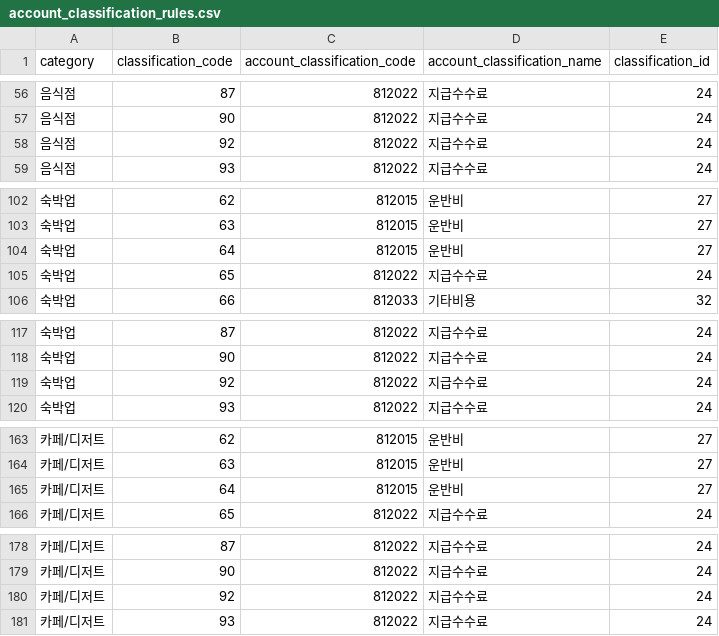
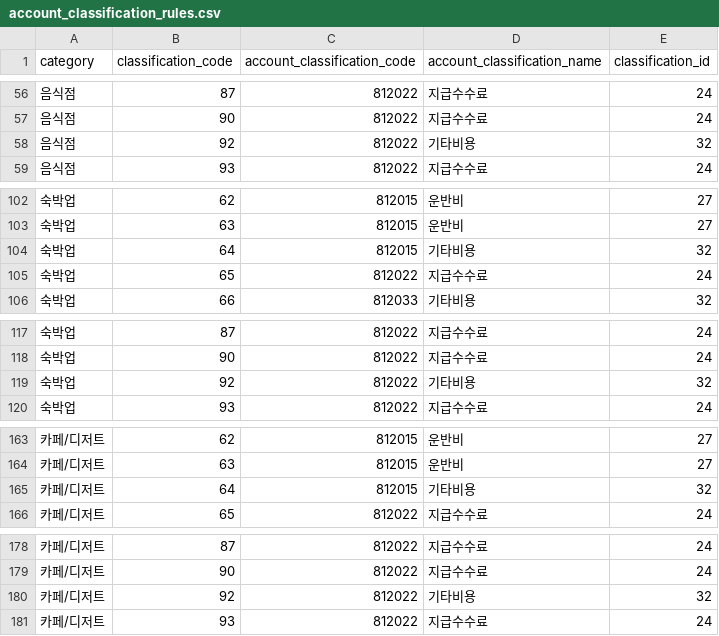
Before and after one commit to gmkseta/tanager, a CSV file: account_classification_rules.csv, drawn as a sheet; only a part is shown, gaps mark what is left out; the diff covers the shown part only.

```diff
--- a/account_classification_rules.csv
+++ b/account_classification_rules.csv
@@ -57,3 +57,3 @@ category,classification_code,account_classification_code,account_classification_
 음식점,90,812022,지급수수료,24
-음식점,92,812022,지급수수료,24
+음식점,92,812022,기타비용,32
 음식점,93,812022,지급수수료,24
@@ -103,3 +103,3 @@ category,classification_code,account_classification_code,account_classification_
 숙박업,63,812015,운반비,27
-숙박업,64,812015,운반비,27
+숙박업,64,812015,기타비용,32
 숙박업,65,812022,지급수수료,24
@@ -118,3 +118,3 @@ category,classification_code,account_classification_code,account_classification_
 숙박업,90,812022,지급수수료,24
-숙박업,92,812022,지급수수료,24
+숙박업,92,812022,기타비용,32
 숙박업,93,812022,지급수수료,24
@@ -164,3 +164,3 @@ category,classification_code,account_classification_code,account_classification_
 카페/디저트,63,812015,운반비,27
-카페/디저트,64,812015,운반비,27
+카페/디저트,64,812015,기타비용,32
 카페/디저트,65,812022,지급수수료,24
@@ -179,3 +179,3 @@ category,classification_code,account_classification_code,account_classification_
 카페/디저트,90,812022,지급수수료,24
-카페/디저트,92,812022,지급수수료,24
+카페/디저트,92,812022,기타비용,32
 카페/디저트,93,812022,지급수수료,24
```
Also changed, not shown: 54 edited cells elsewhere in this file.
